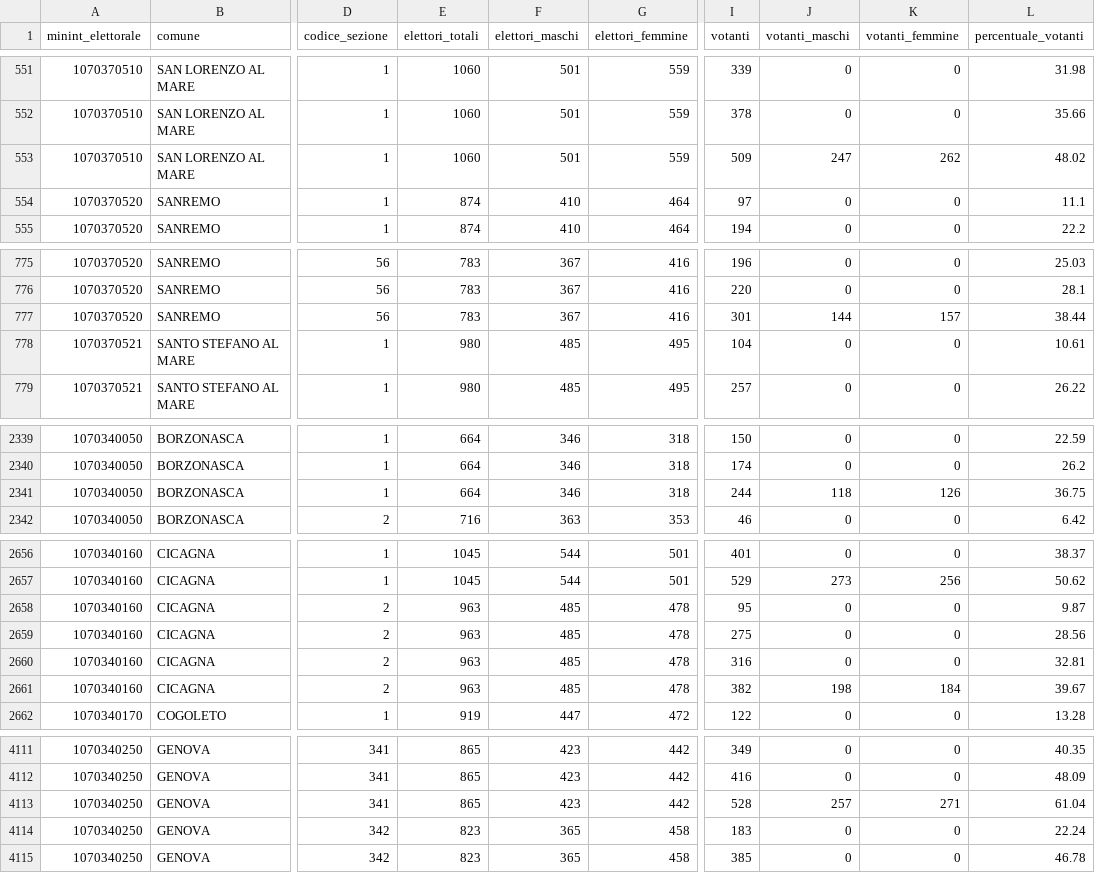
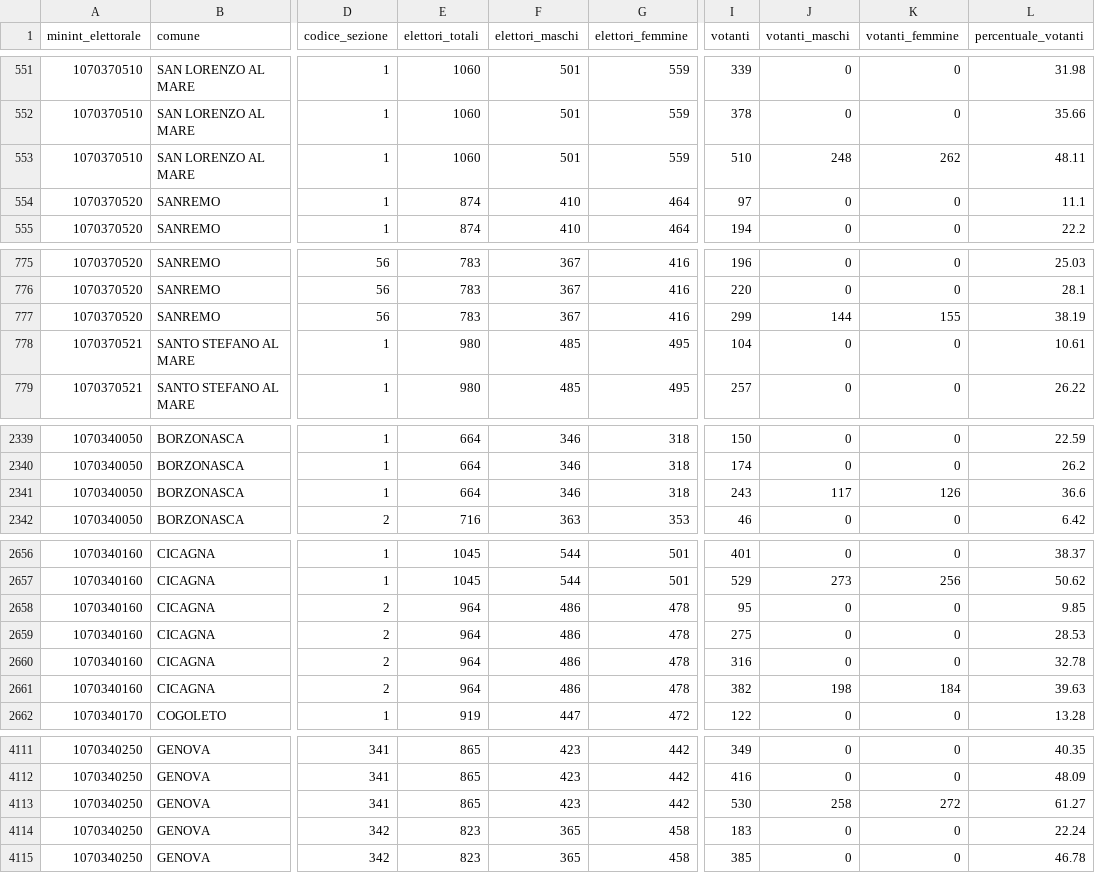
Before and after one commit to ondata/elezioni_regionali_liguria_2024, a CSV file: dati/affluenza_comuni.csv, drawn as a sheet; only a part is shown, gaps mark what is left out; the diff covers the shown part only; the diff names each change by its address in the sheet, - before the commit and + after, or states it on an @@ line.

```diff
--- a/dati/affluenza_comuni.csv
+++ b/dati/affluenza_comuni.csv
-I553 (votanti): 509
+I553 (votanti): 510
-J553 (votanti_maschi): 247
+J553 (votanti_maschi): 248
-L553 (percentuale_votanti): 48.02
+L553 (percentuale_votanti): 48.11
-I777 (votanti): 301
+I777 (votanti): 299
-K777 (votanti_femmine): 157
+K777 (votanti_femmine): 155
-L777 (percentuale_votanti): 38.44
+L777 (percentuale_votanti): 38.19
-I2341 (votanti): 244
+I2341 (votanti): 243
-J2341 (votanti_maschi): 118
+J2341 (votanti_maschi): 117
-L2341 (percentuale_votanti): 36.75
+L2341 (percentuale_votanti): 36.6
-E2658:E2661 (elettori_totali): 963
+E2658:E2661 (elettori_totali): 964
-F2658:F2661 (elettori_maschi): 485
+F2658:F2661 (elettori_maschi): 486
-L2658 (percentuale_votanti): 9.87
+L2658 (percentuale_votanti): 9.85
-L2659 (percentuale_votanti): 28.56
+L2659 (percentuale_votanti): 28.53
-L2660 (percentuale_votanti): 32.81
+L2660 (percentuale_votanti): 32.78
-L2661 (percentuale_votanti): 39.67
+L2661 (percentuale_votanti): 39.63
-I4113 (votanti): 528
+I4113 (votanti): 530
-J4113 (votanti_maschi): 257
+J4113 (votanti_maschi): 258
-K4113 (votanti_femmine): 271
+K4113 (votanti_femmine): 272
-L4113 (percentuale_votanti): 61.04
+L4113 (percentuale_votanti): 61.27
```
Also changed, not shown: 21 edited cells elsewhere in this file, 12 other files.
